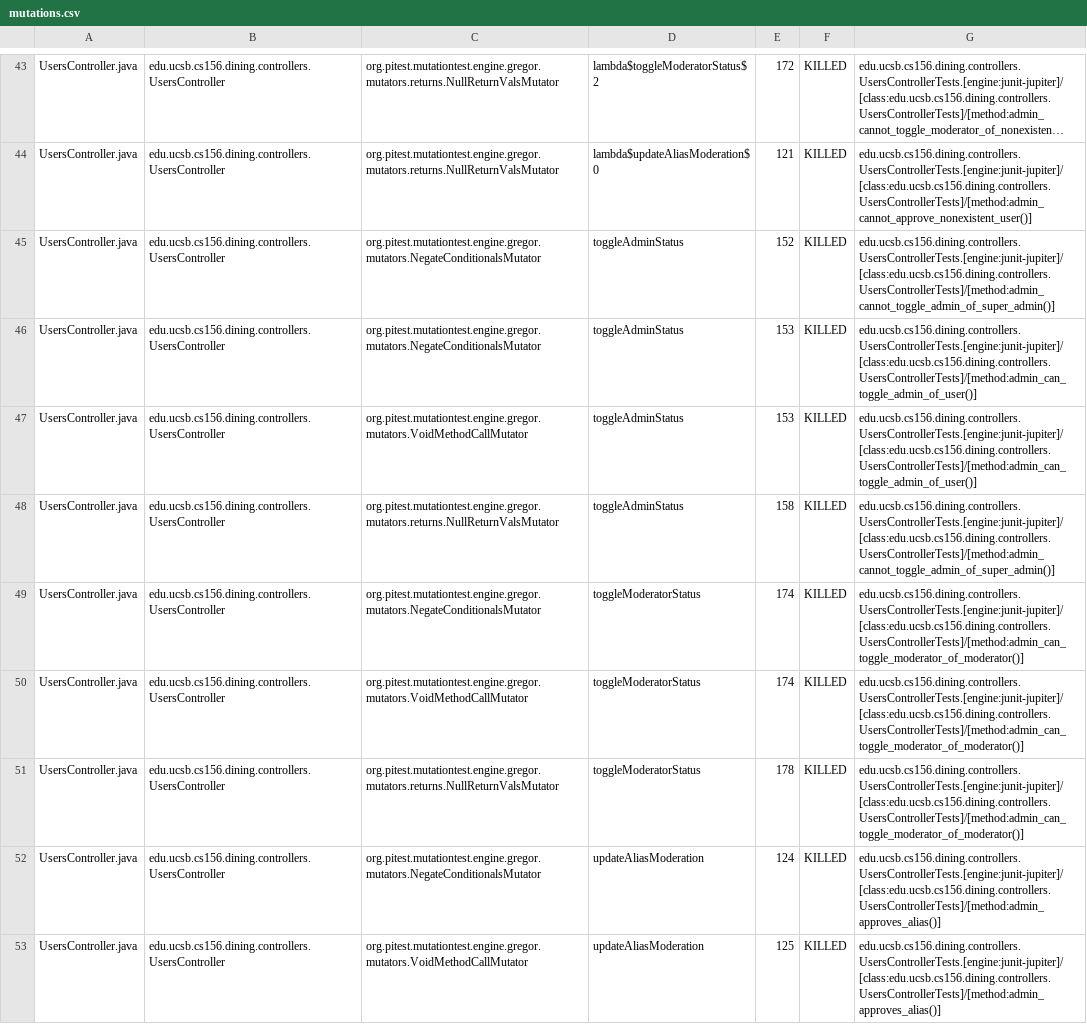
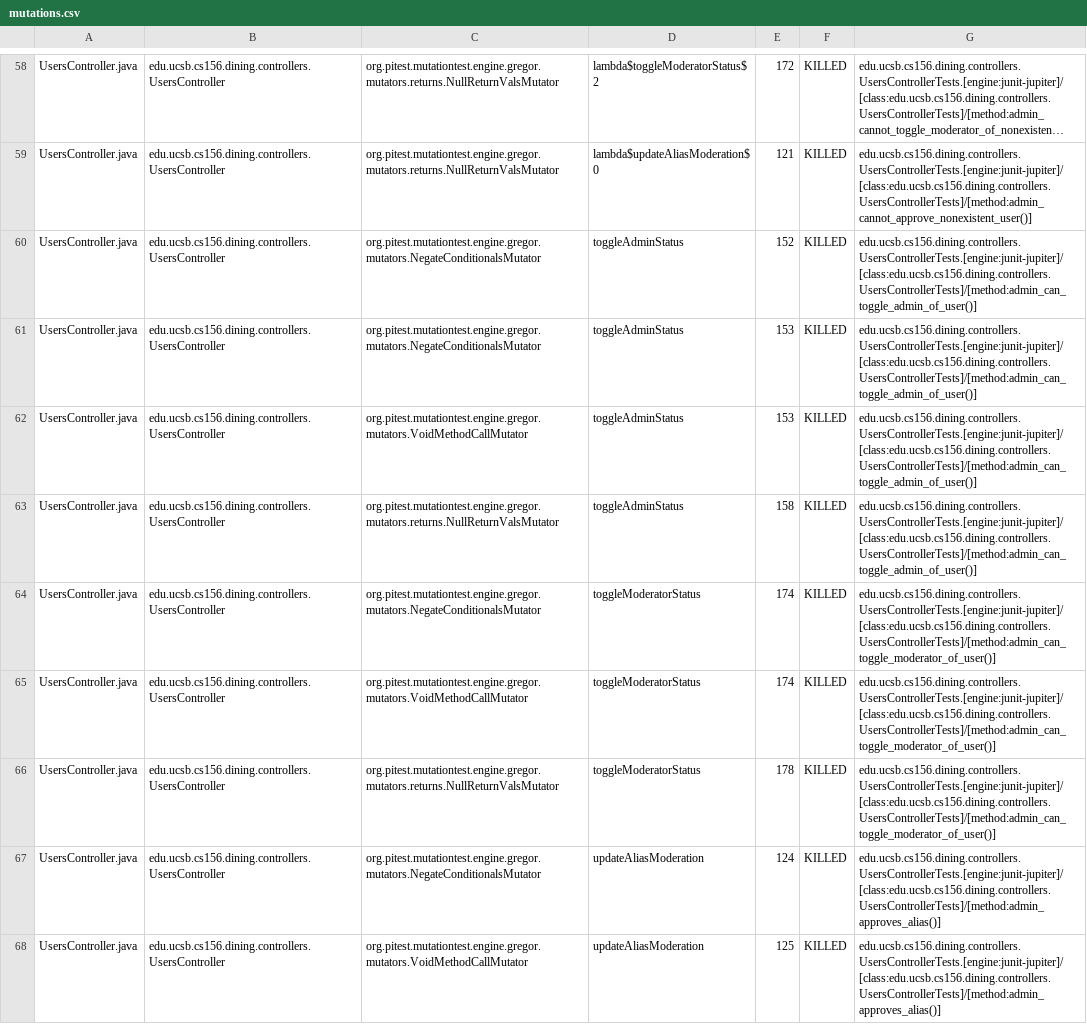
Before and after one commit to ucsb-cs156-s25/proj-dining-s25-08, a CSV file: prs/50/pitest/mutations.csv, drawn as a sheet; only a part is shown, gaps mark what is left out; long unchanged cells end in …; addresses are those after the commit; the diff covers the shown part only; the diff names each change by its address in the sheet, - before the commit and + after, or states it on an @@ line.

Commit message:
Deploying to gh-pages from @ ucsb-cs156-s25/proj-dining-s25-08@be56f0c4f30710c7e72b1b6906c97395bcfcc4fb 🚀

```diff
--- a/prs/50/pitest/mutations.csv
+++ b/prs/50/pitest/mutations.csv
-G60: edu.ucsb.cs156.dining.controllers.UsersControllerTests.[engine:junit-jupiter]/[class:edu.ucsb.cs156.dining.controllers.UsersControllerTests]/[method:admin_cannot_toggle_admin_of_super_admin()]
+G60: edu.ucsb.cs156.dining.controllers.UsersControllerTests.[engine:junit-jupiter]/[class:edu.ucsb.cs156.dining.controllers.UsersControllerTests]/[method:admin_can_toggle_admin_of_user()]
-G63: edu.ucsb.cs156.dining.controllers.UsersControllerTests.[engine:junit-jupiter]/[class:edu.ucsb.cs156.dining.controllers.UsersControllerTests]/[method:admin_cannot_toggle_admin_of_super_admin()]
+G63: edu.ucsb.cs156.dining.controllers.UsersControllerTests.[engine:junit-jupiter]/[class:edu.ucsb.cs156.dining.controllers.UsersControllerTests]/[method:admin_can_toggle_admin_of_user()]
-G64:G66: edu.ucsb.cs156.dining.controllers.UsersControllerTests.[engine:junit-jupiter]/[class:edu.ucsb.cs156.dining.controllers.UsersControllerTests]/[method:admin_can_toggle_moderator_of_moderator()]
+G64:G66: edu.ucsb.cs156.dining.controllers.UsersControllerTests.[engine:junit-jupiter]/[class:edu.ucsb.cs156.dining.controllers.UsersControllerTests]/[method:admin_can_toggle_moderator_of_user()]
```
Also changed, not shown: 2 added rows, 2 removed rows, 27 moved rows and 16 edited cells elsewhere in this file, 17 other files.
